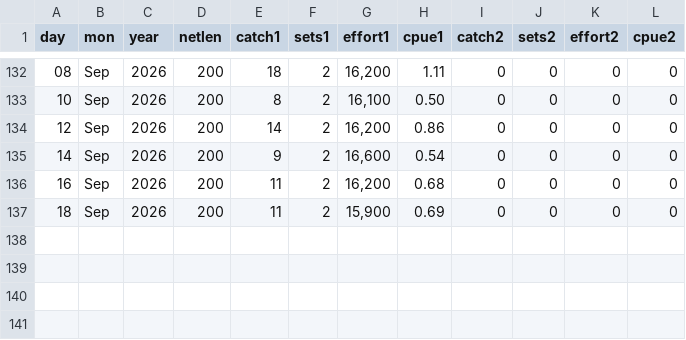
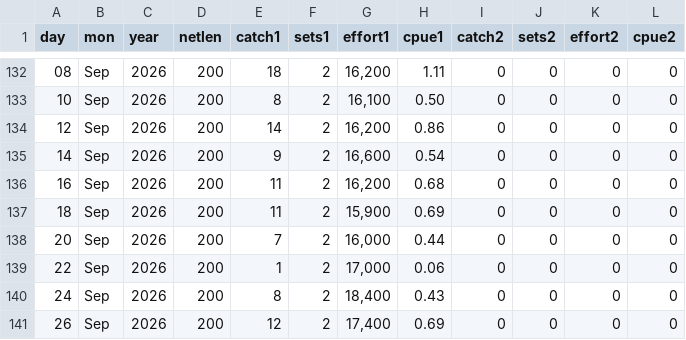
Before and after one commit to liu-zoe/orcasalmon, a CSV file: data/foschinook/fos2026.csv, drawn as a sheet; only a part is shown, gaps mark what is left out; the diff names each change by its address in the sheet, - before the commit and + after, or states it on an @@ line.

```diff
--- a/data/foschinook/fos2026.csv
+++ b/data/foschinook/fos2026.csv
+row 138: 20 | Sep | 2026 | 200 | 7 | 2 | 16,000 | 0.44 | 0 | 0 | 0 | 0
+row 139: 22 | Sep | 2026 | 200 | 1 | 2 | 17,000 | 0.06 | 0 | 0 | 0 | 0
+row 140: 24 | Sep | 2026 | 200 | 8 | 2 | 18,400 | 0.43 | 0 | 0 | 0 | 0
+row 141: 26 | Sep | 2026 | 200 | 12 | 2 | 17,400 | 0.69 | 0 | 0 | 0 | 0
```
Also changed, not shown: data/bonchinook/bon2026.csv, 1 other file.
